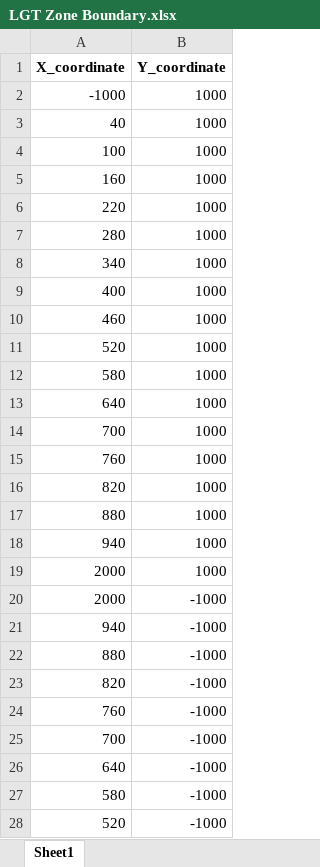
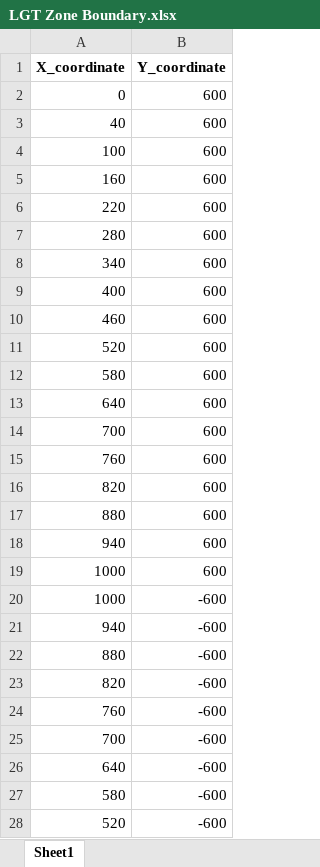
Before and after one commit to zoezhousy/ElectricPowerSystem, an Excel workbook: Data/output/LGT Zone Boundary.xlsx, sheet Sheet1, drawn as a sheet; only a part is shown; values as stored, in another font and other column widths than the file's, no borders; removed rows and columns are numbered as before the commit, all else as after; the diff covers the shown part only; the diff names each change by its address in the sheet, - before the commit and + after, or states it on an @@ line.

```diff
--- a/Data/output/LGT Zone Boundary.xlsx (sheet Sheet1)
+++ b/Data/output/LGT Zone Boundary.xlsx (sheet Sheet1)
-row 2: -1000 | 1000
+row 2: 0 | 600
-B3:B18 (Y_coordinate): 1000
+B3:B18 (Y_coordinate): 600
-row 19: 2000 | 1000
-row 20: 2000 | -1000
+row 19: 1000 | 600
+row 20: 1000 | -600
-B21:B28 (Y_coordinate): -1000
+B21:B28 (Y_coordinate): -600
```
Also changed, not shown: 2 added rows, 2 removed rows and 8 edited cells elsewhere in this sheet, Data/output/DIR Current Waveform CIGRE.xlsx, Data/output/DIR Stroke Position.xlsx, 19 other files.
